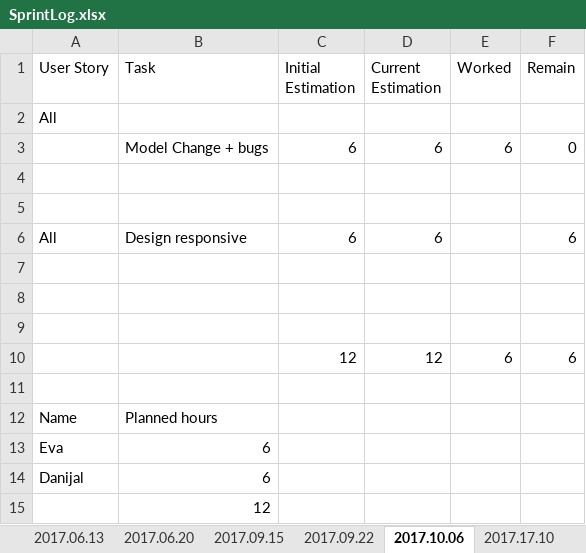
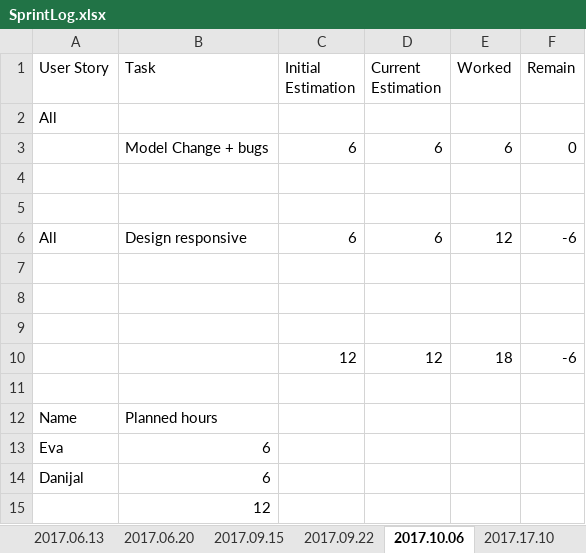
Before and after one commit to Eva0410/Nachhilfeboerse, an Excel workbook: 01_Planning/SprintLog.xlsx, sheet 2017.10.06, drawn as a sheet; values as stored, in another font and other column widths than the file's, no borders; the diff names each change by its address in the sheet, - before the commit and + after, or states it on an @@ line.

```diff
--- a/01_Planning/SprintLog.xlsx (sheet 2017.10.06)
+++ b/01_Planning/SprintLog.xlsx (sheet 2017.10.06)
-E6 (Worked): (empty)
+E6 (Worked): 12
-F6 (Remain): 6
+F6 (Remain): -6
-E10 (Worked): 6
+E10 (Worked): 18
-F10 (Remain): 6
+F10 (Remain): -6
```
Also changed, not shown: sheet 2017.17.10, 01_Planning/ProductBurndown.xlsx.
